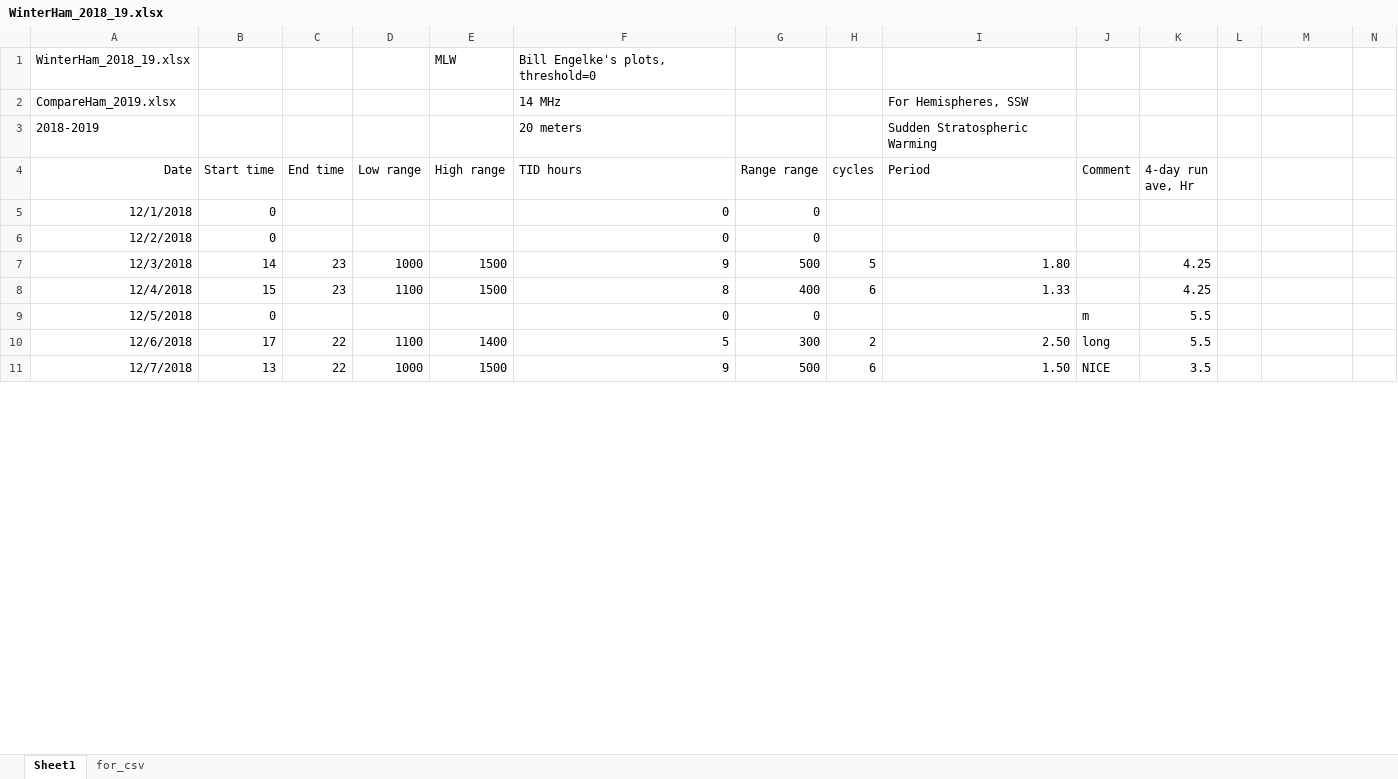
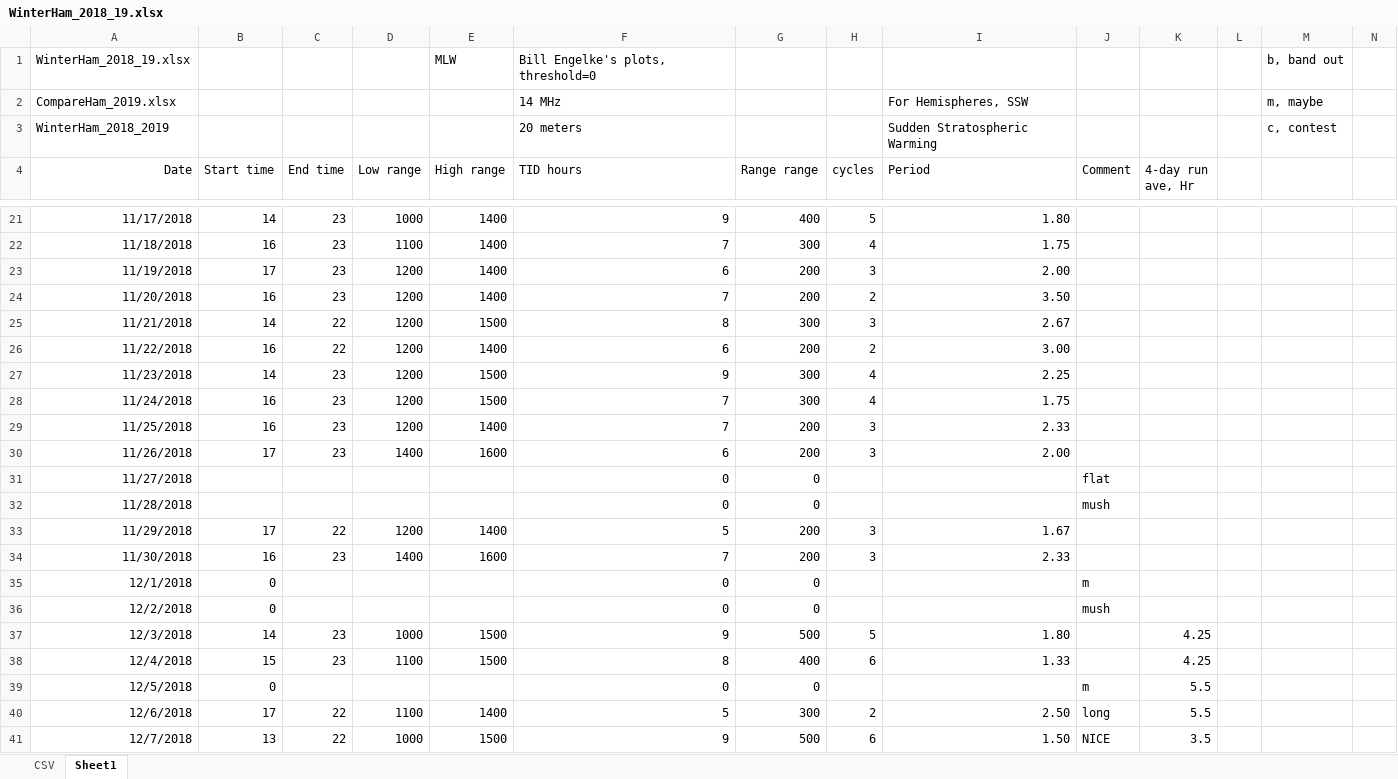
Before and after one commit to w2naf/lws_hemispheres, an Excel workbook: mstid_index/data/lstid_ham/WinterHam_2018_19.xlsx, sheet Sheet1, drawn as a sheet; only a part is shown, gaps mark what is left out; values as stored, in another font and other column widths than the file's, no borders; charts and pictures not drawn; addresses are those after the commit; rows hold the shown columns only; the diff covers the shown part only; the diff names each change by its address in the sheet, - before the commit and + after, or states it on an @@ line.

```diff
--- a/mstid_index/data/lstid_ham/WinterHam_2018_19.xlsx (sheet Sheet1)
+++ b/mstid_index/data/lstid_ham/WinterHam_2018_19.xlsx (sheet Sheet1)
-sheet tab: for_csv
+sheet tab: CSV
@@ sheet tab order changed: CSV | Sheet1 @@
-M1: (empty)
+M1: b, band out
-M2: (empty)
+M2: m, maybe
-A3 (Date): 2018-2019
+A3 (Date): WinterHam_2018_2019
-M3: (empty)
+M3: c, contest
+row 21: 11/17/2018 | 14 | 23 | 1000 | 1400 | 9 | 400 | 5 | 1.80
+row 22: 11/18/2018 | 16 | 23 | 1100 | 1400 | 7 | 300 | 4 | 1.75
+row 23: 11/19/2018 | 17 | 23 | 1200 | 1400 | 6 | 200 | 3 | 2.00
+row 24: 11/20/2018 | 16 | 23 | 1200 | 1400 | 7 | 200 | 2 | 3.50
+row 25: 11/21/2018 | 14 | 22 | 1200 | 1500 | 8 | 300 | 3 | 2.67
+row 26: 11/22/2018 | 16 | 22 | 1200 | 1400 | 6 | 200 | 2 | 3.00
+row 27: 11/23/2018 | 14 | 23 | 1200 | 1500 | 9 | 300 | 4 | 2.25
+row 28: 11/24/2018 | 16 | 23 | 1200 | 1500 | 7 | 300 | 4 | 1.75
+row 29: 11/25/2018 | 16 | 23 | 1200 | 1400 | 7 | 200 | 3 | 2.33
+row 30: 11/26/2018 | 17 | 23 | 1400 | 1600 | 6 | 200 | 3 | 2.00
+row 31: 11/27/2018 |  |  |  |  | 0 | 0 |  |  | flat
+row 32: 11/28/2018 |  |  |  |  | 0 | 0 |  |  | mush
+row 33: 11/29/2018 | 17 | 22 | 1200 | 1400 | 5 | 200 | 3 | 1.67
+row 34: 11/30/2018 | 16 | 23 | 1400 | 1600 | 7 | 200 | 3 | 2.33
-J35 (Comment): (empty)
+J35 (Comment): m
-J36 (Comment): (empty)
+J36 (Comment): mush
```
Also changed, not shown: 46 added rows and 194 edited cells elsewhere in this sheet, sheet CSV, formulas that keep their value, charts or pictures, 5 other files.
